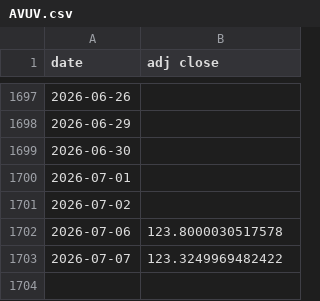
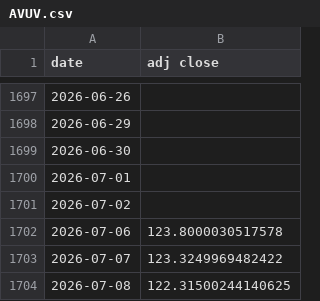
Before and after one commit to giacomomaggiore/leverage-ib-api, a CSV file: data/AVUV.csv, drawn as a sheet; only a part is shown, gaps mark what is left out; the diff names each change by its address in the sheet, - before the commit and + after, or states it on an @@ line.

```diff
--- a/data/AVUV.csv
+++ b/data/AVUV.csv
+row 1704: 2026-07-08 | 122.31500244140625
```
Also changed, not shown: data/AGG.csv, data/GLD.csv, 18 other files.
